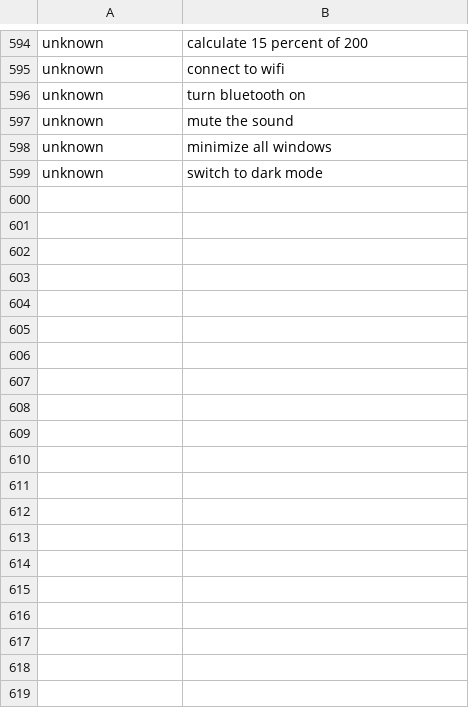
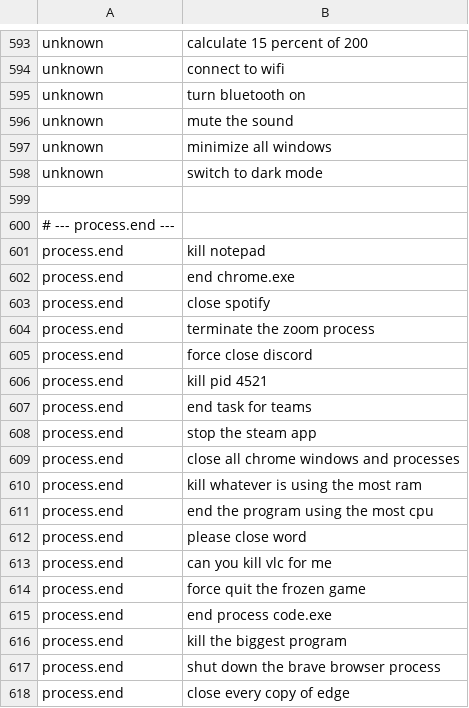
Before and after one commit to redrighthand2007/MAVERICK, a TSV file: maverick/brain/data/intents.tsv, drawn as a sheet; only a part is shown, gaps mark what is left out; the diff covers the shown part only; the diff names each change by its address in the sheet, - before the commit and + after, or states it on an @@ line.

```diff
--- a/maverick/brain/data/intents.tsv
+++ b/maverick/brain/data/intents.tsv
+row 599: (empty)
+row 600: # --- process.end ---
+row 601: process.end | kill notepad
+row 602: process.end | end chrome.exe
+row 603: process.end | close spotify
+row 604: process.end | terminate the zoom process
+row 605: process.end | force close discord
+row 606: process.end | kill pid 4521
+row 607: process.end | end task for teams
+row 608: process.end | stop the steam app
+row 609: process.end | close all chrome windows and processes
+row 610: process.end | kill whatever is using the most ram
+row 611: process.end | end the program using the most cpu
+row 612: process.end | please close word
+row 613: process.end | can you kill vlc for me
+row 614: process.end | force quit the frozen game
+row 615: process.end | end process code.exe
+row 616: process.end | kill the biggest program
+row 617: process.end | shut down the brave browser process
+row 618: process.end | close every copy of edge
```
Also changed, not shown: 14 added rows, 1 removed row and 4 edited cells elsewhere in this file, maverick/brain/data/hard_cases.tsv, 1 other file.
